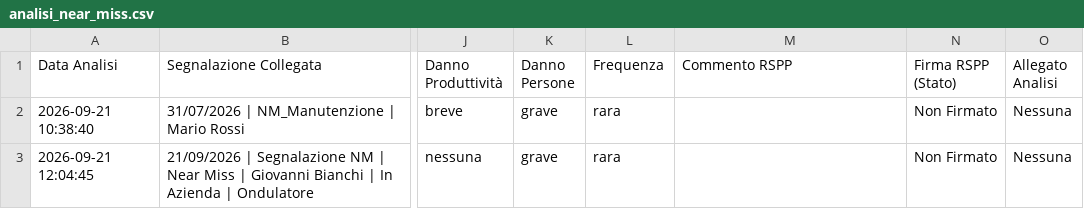
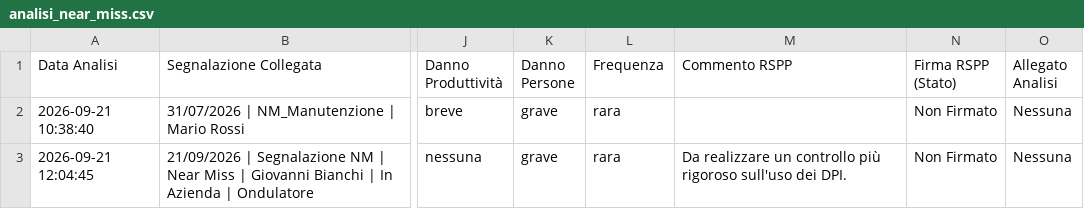
Before and after one commit to perugiaumbriapg-arch/app_hse_sint, a CSV file: analisi_near_miss.csv, drawn as a sheet; only a part is shown, gaps mark what is left out; the diff names each change by its address in the sheet, - before the commit and + after, or states it on an @@ line.

Commit message:
Aggiornamento analisi_near_miss.csv

```diff
--- a/analisi_near_miss.csv
+++ b/analisi_near_miss.csv
-M3 (Commento RSPP): (empty)
+M3 (Commento RSPP): Da realizzare un controllo più rigoroso sull'uso dei DPI.
```
